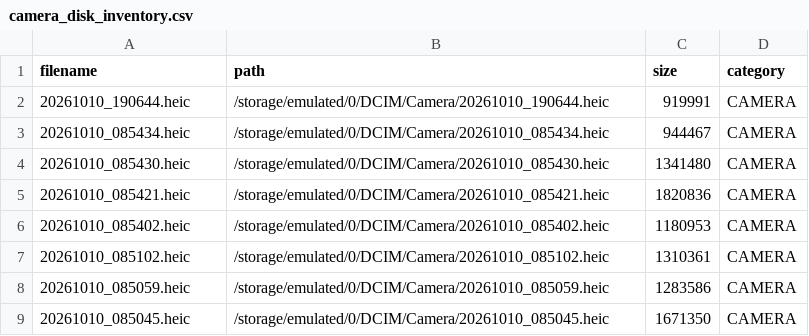
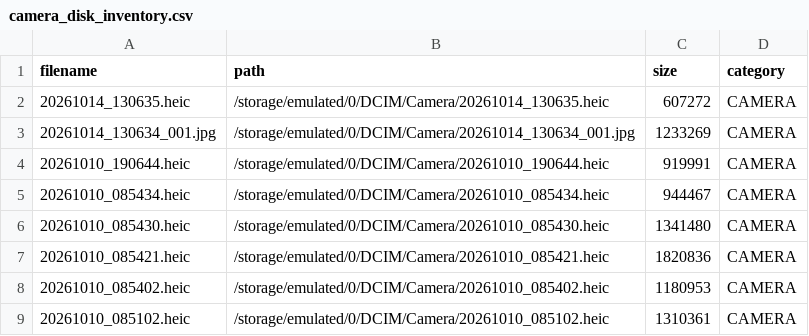
Before and after one commit to XLXX19801999/a, a CSV file: devices/SM-A505FN_0e92a044c642948b/camera_disk_inventory.csv, drawn as a sheet; only a part is shown; the shorter side is filled out with more unchanged rows.

Commit message:
Sync automated update: devices/SM-A505FN_0e92a044c642948b/camera_disk_inventory.csv

```diff
--- a/devices/SM-A505FN_0e92a044c642948b/camera_disk_inventory.csv
+++ b/devices/SM-A505FN_0e92a044c642948b/camera_disk_inventory.csv
@@ -1,2 +1,4 @@
 filename,path,size,category
+20261014_130635.heic,/storage/emulated/0/DCIM/Camera/20261014_130635.heic,607272,CAMERA
+20261014_130634_001.jpg,/storage/emulated/0/DCIM/Camera/20261014_130634_001.jpg,1233269,CAMERA
 20261010_190644.heic,/storage/emulated/0/DCIM/Camera/20261010_190644.heic,919991,CAMERA
```
